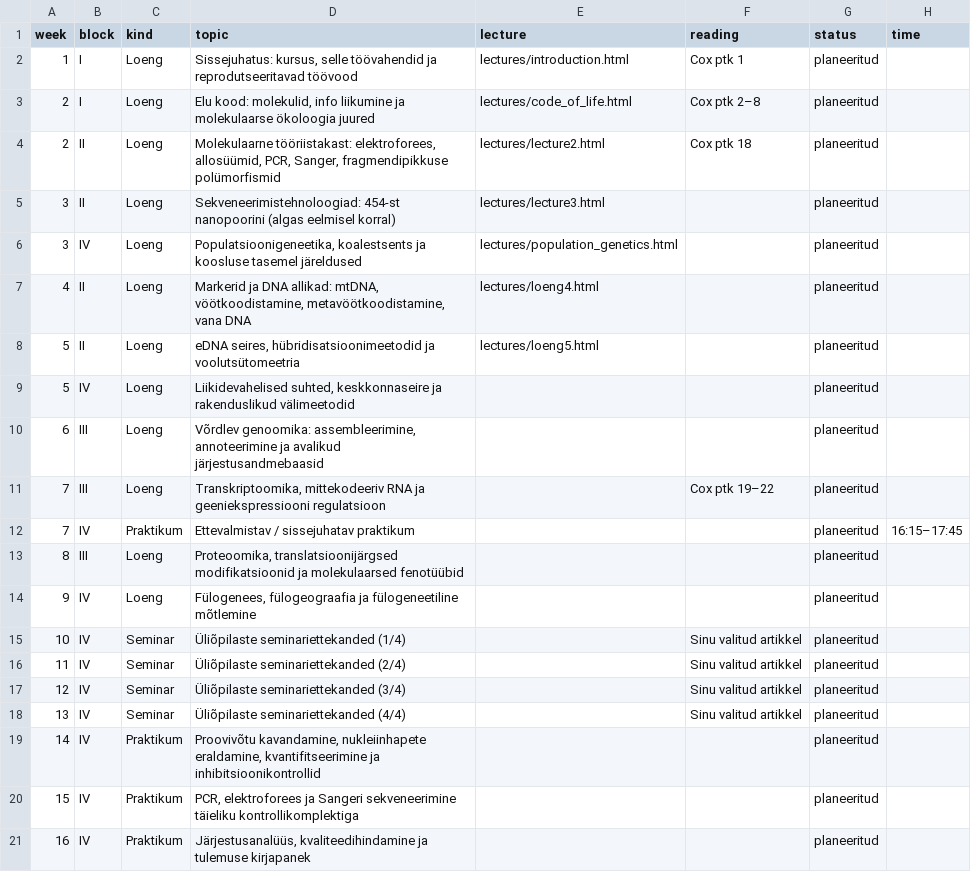
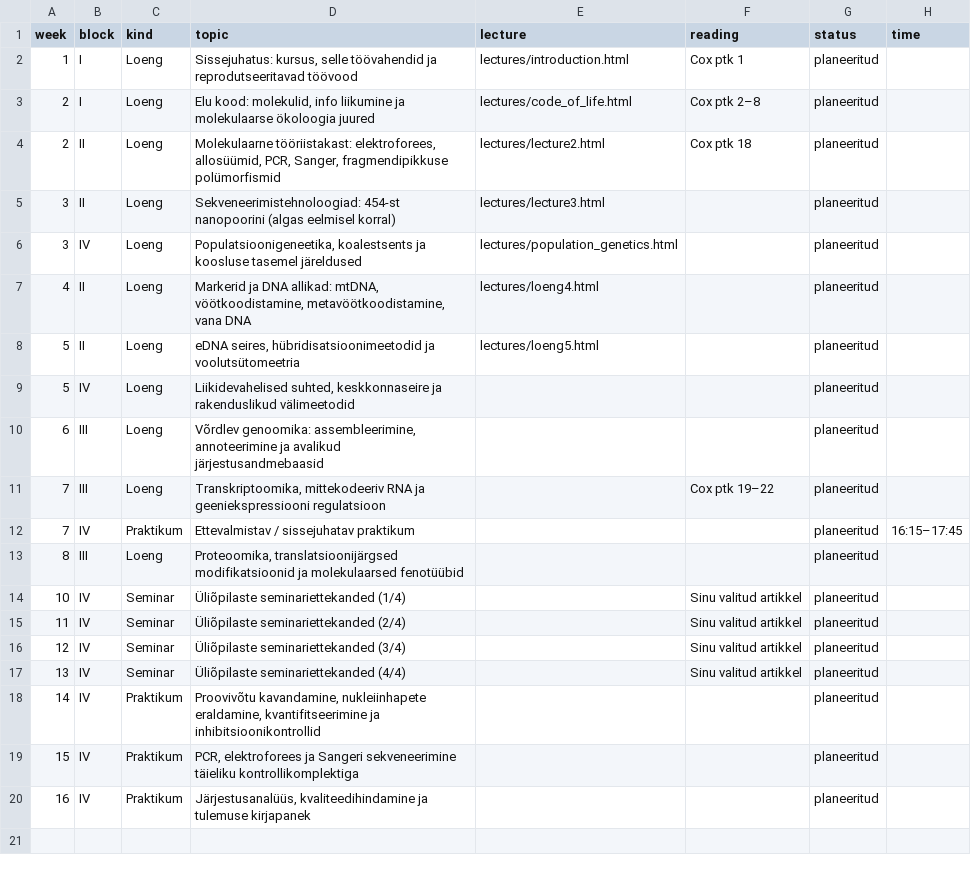
Before and after one commit to PeeterLaas/MolEcoMeth, a CSV file: data/schedule.csv, drawn as a sheet; the diff names each change by its address in the sheet, - before the commit and + after, or states it on an @@ line.

```diff
--- a/data/schedule.csv
+++ b/data/schedule.csv
-row 14: 9 | IV | Loeng | Fülogenees, fülogeograafia ja fülogeneetiline mõtlemine |  |  | planeeritud
```
Also changed, not shown: 30 other files.
